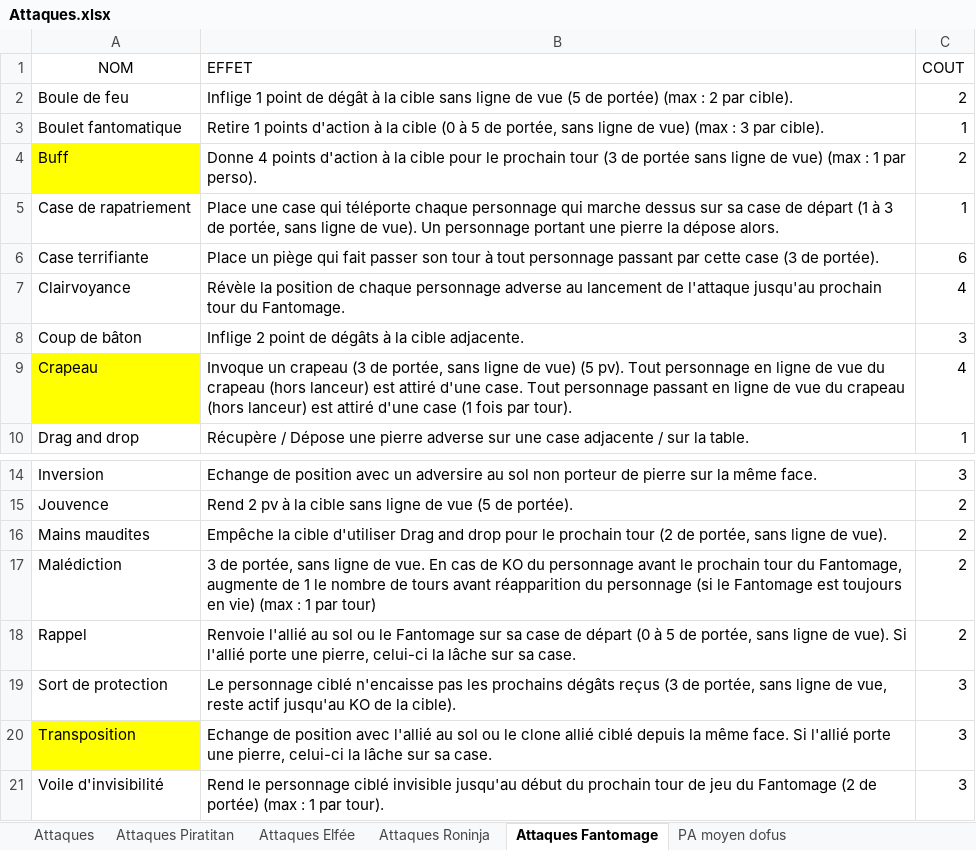
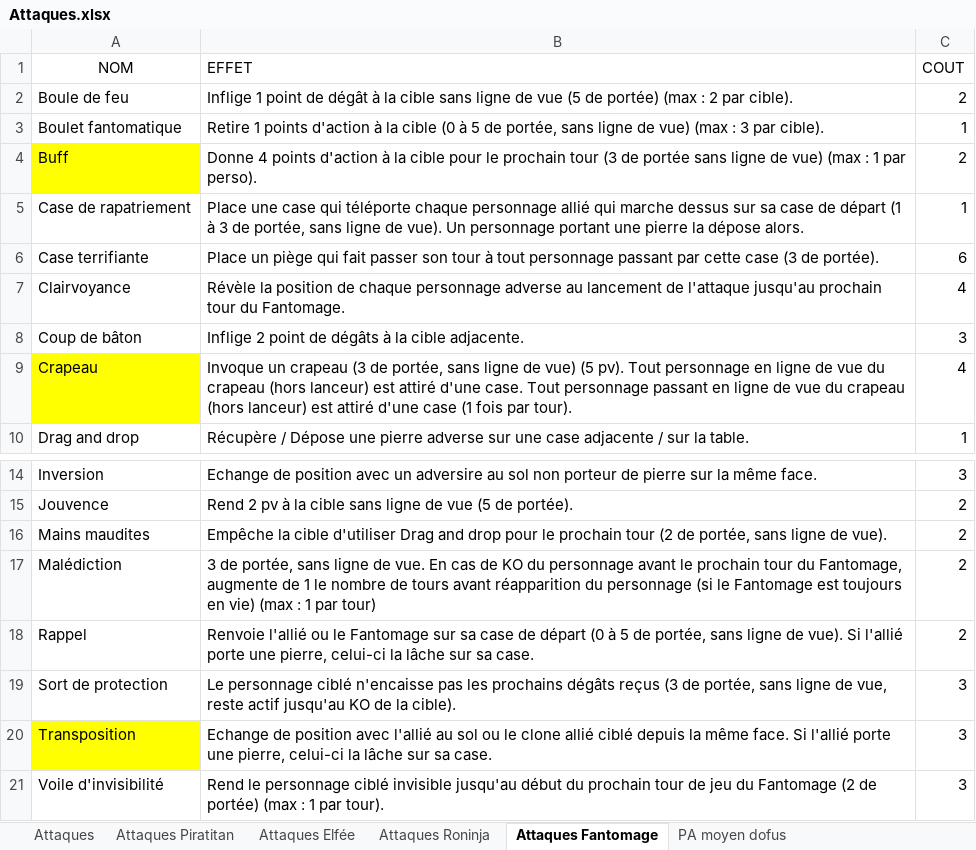
Before and after one commit to Peti6inge/CUBE, an Excel workbook: Attaques.xlsx, sheet Attaques Fantomage, drawn as a sheet; only a part is shown, gaps mark what is left out; values as stored, in another font and other column widths than the file's, no borders; the diff names each change by its address in the sheet, - before the commit and + after, or states it on an @@ line.

```diff
--- a/Attaques.xlsx (sheet Attaques Fantomage)
+++ b/Attaques.xlsx (sheet Attaques Fantomage)
-B5 (EFFET): …chaque personnage qui marche…
+B5 (EFFET): …chaque personnage allié qui marche…
-B18 (EFFET): Renvoie l'allié au sol ou le…
+B18 (EFFET): Renvoie l'allié ou le…
```
Also changed, not shown: sheet Attaques Piratitan, 12 other files.
